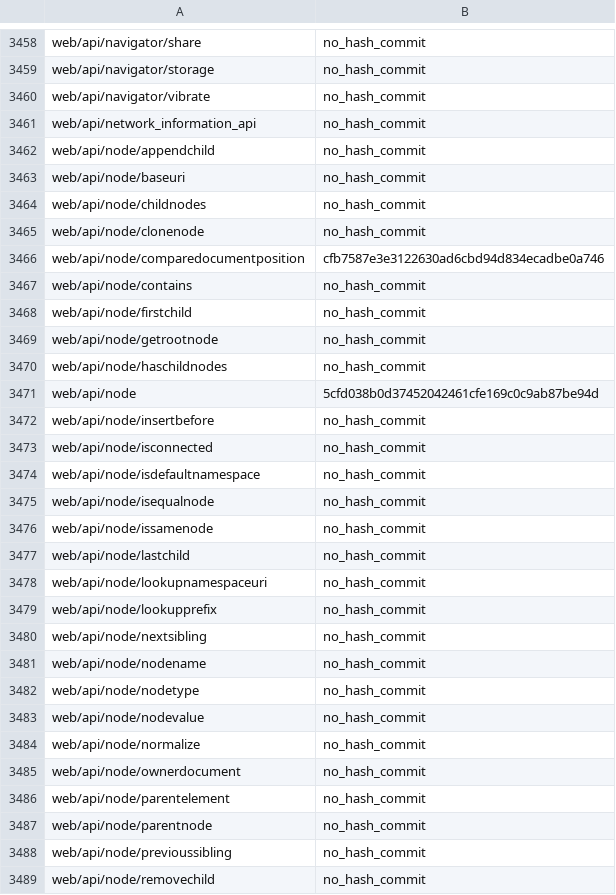
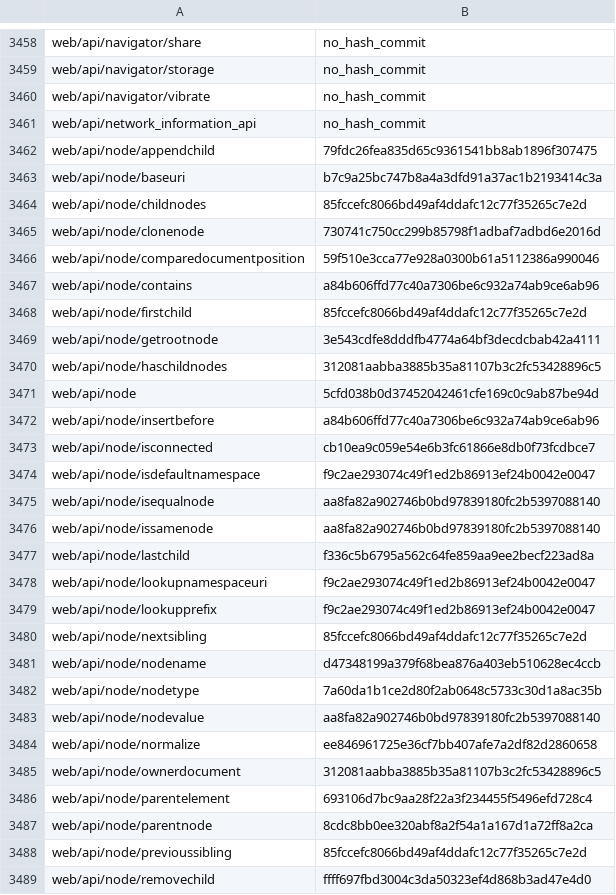
Before and after one commit to tristantheb/history-content-stats, a CSV file: history/logs-fr.csv, drawn as a sheet; only a part is shown, gaps mark what is left out; the diff covers the shown part only.

Commit message:
sync(data): synchronize repositories data (#549)

```diff
--- a/history/logs-fr.csv
+++ b/history/logs-fr.csv
@@ -3461,29 +3461,29 @@ web/api/navigator/vibrate,no_hash_commit
 web/api/network_information_api,no_hash_commit
-web/api/node/appendchild,no_hash_commit
-web/api/node/baseuri,no_hash_commit
-web/api/node/childnodes,no_hash_commit
-web/api/node/clonenode,no_hash_commit
-web/api/node/comparedocumentposition,cfb7587e3e3122630ad6cbd94d834ecadbe0a746
-web/api/node/contains,no_hash_commit
-web/api/node/firstchild,no_hash_commit
-web/api/node/getrootnode,no_hash_commit
-web/api/node/haschildnodes,no_hash_commit
+web/api/node/appendchild,79fdc26fea835d65c9361541bb8ab1896f307475
+web/api/node/baseuri,b7c9a25bc747b8a4a3dfd91a37ac1b2193414c3a
+web/api/node/childnodes,85fccefc8066bd49af4ddafc12c77f35265c7e2d
+web/api/node/clonenode,730741c750cc299b85798f1adbaf7adbd6e2016d
+web/api/node/comparedocumentposition,59f510e3cca77e928a0300b61a5112386a990046
+web/api/node/contains,a84b606ffd77c40a7306be6c932a74ab9ce6ab96
+web/api/node/firstchild,85fccefc8066bd49af4ddafc12c77f35265c7e2d
+web/api/node/getrootnode,3e543cdfe8dddfb4774a64bf3decdcbab42a4111
+web/api/node/haschildnodes,312081aabba3885b35a81107b3c2fc53428896c5
 web/api/node,5cfd038b0d37452042461cfe169c0c9ab87be94d
-web/api/node/insertbefore,no_hash_commit
-web/api/node/isconnected,no_hash_commit
-web/api/node/isdefaultnamespace,no_hash_commit
-web/api/node/isequalnode,no_hash_commit
-web/api/node/issamenode,no_hash_commit
-web/api/node/lastchild,no_hash_commit
-web/api/node/lookupnamespaceuri,no_hash_commit
-web/api/node/lookupprefix,no_hash_commit
-web/api/node/nextsibling,no_hash_commit
-web/api/node/nodename,no_hash_commit
-web/api/node/nodetype,no_hash_commit
-web/api/node/nodevalue,no_hash_commit
-web/api/node/normalize,no_hash_commit
-web/api/node/ownerdocument,no_hash_commit
-web/api/node/parentelement,no_hash_commit
-web/api/node/parentnode,no_hash_commit
-web/api/node/previoussibling,no_hash_commit
-web/api/node/removechild,no_hash_commit
+web/api/node/insertbefore,a84b606ffd77c40a7306be6c932a74ab9ce6ab96
+web/api/node/isconnected,cb10ea9c059e54e6b3fc61866e8db0f73fcdbce7
+web/api/node/isdefaultnamespace,f9c2ae293074c49f1ed2b86913ef24b0042e0047
+web/api/node/isequalnode,aa8fa82a902746b0bd97839180fc2b5397088140
+web/api/node/issamenode,aa8fa82a902746b0bd97839180fc2b5397088140
+web/api/node/lastchild,f336c5b6795a562c64fe859aa9ee2becf223ad8a
+web/api/node/lookupnamespaceuri,f9c2ae293074c49f1ed2b86913ef24b0042e0047
+web/api/node/lookupprefix,f9c2ae293074c49f1ed2b86913ef24b0042e0047
+web/api/node/nextsibling,85fccefc8066bd49af4ddafc12c77f35265c7e2d
+web/api/node/nodename,d47348199a379f68bea876a403eb510628ec4ccb
+web/api/node/nodetype,7a60da1b1ce2d80f2ab0648c5733c30d1a8ac35b
+web/api/node/nodevalue,aa8fa82a902746b0bd97839180fc2b5397088140
+web/api/node/normalize,ee846961725e36cf7bb407afe7a2df82d2860658
+web/api/node/ownerdocument,312081aabba3885b35a81107b3c2fc53428896c5
+web/api/node/parentelement,693106d7bc9aa28f22a3f234455f5496efd728c4
+web/api/node/parentnode,8cdc8bb0ee320abf8a2f54a1a167d1a72ff8a2ca
+web/api/node/previoussibling,85fccefc8066bd49af4ddafc12c77f35265c7e2d
+web/api/node/removechild,ffff697fbd3004c3da50323ef4d868b3ad47e4d0
```
Also changed, not shown: 1 added row and 2 edited cells elsewhere in this file, statistics/parity-de.csv, statistics/parity-fr.csv, 1 other file.
